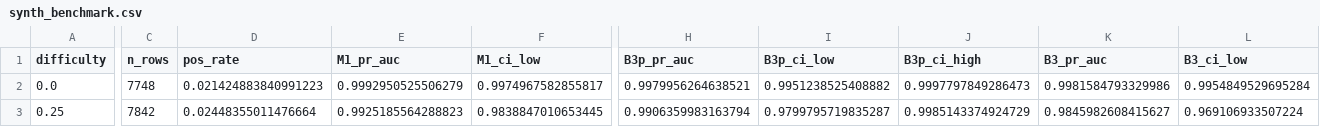
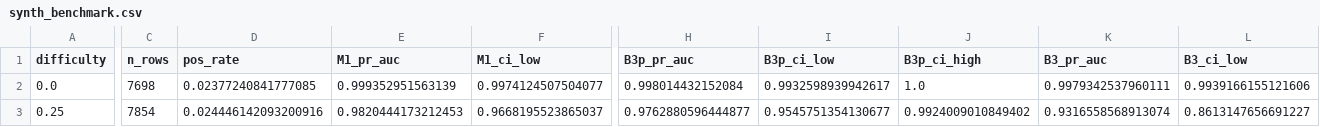
Before and after one commit to Hpgbao2204/CAGI, a CSV file: results/tables/synth_benchmark.csv, drawn as a sheet; only a part is shown, gaps mark what is left out; the diff covers the shown part only; the diff names each change by its address in the sheet, - before the commit and + after, or states it on an @@ line.

```diff
--- a/results/tables/synth_benchmark.csv
+++ b/results/tables/synth_benchmark.csv
-C2 (n_rows): 7748
+C2 (n_rows): 7698
-D2 (pos_rate): 0.021424883840991223
+D2 (pos_rate): 0.02377240841777085
-E2 (M1_pr_auc): 0.9992950525506279
+E2 (M1_pr_auc): 0.999352951563139
-F2 (M1_ci_low): 0.9974967582855817
+F2 (M1_ci_low): 0.9974124507504077
-H2 (B3p_pr_auc): 0.9979956264638521
+H2 (B3p_pr_auc): 0.998014432152084
-I2 (B3p_ci_low): 0.9951238525408882
+I2 (B3p_ci_low): 0.9932598939942617
-J2 (B3p_ci_high): 0.9997797849286473
+J2 (B3p_ci_high): 1.0
-K2 (B3_pr_auc): 0.9981584793329986
+K2 (B3_pr_auc): 0.9979342537960111
-L2 (B3_ci_low): 0.9954849529695284
+L2 (B3_ci_low): 0.9939166155121606
-C3 (n_rows): 7842
+C3 (n_rows): 7854
-D3 (pos_rate): 0.02448355011476664
+D3 (pos_rate): 0.024446142093200916
-E3 (M1_pr_auc): 0.9925185564288823
+E3 (M1_pr_auc): 0.9820444173212453
-F3 (M1_ci_low): 0.9838847010653445
+F3 (M1_ci_low): 0.9668195523865037
-H3 (B3p_pr_auc): 0.9906359983163794
+H3 (B3p_pr_auc): 0.9762880596444877
-I3 (B3p_ci_low): 0.9799795719835287
+I3 (B3p_ci_low): 0.9545751354130677
-J3 (B3p_ci_high): 0.9985143374924729
+J3 (B3p_ci_high): 0.9924009010849402
-K3 (B3_pr_auc): 0.9845982608415627
+K3 (B3_pr_auc): 0.9316558568913074
-L3 (B3_ci_low): 0.969106933507224
+L3 (B3_ci_low): 0.8613147656691227
```
Also changed, not shown: 66 edited cells elsewhere in this file, 37 other files.
